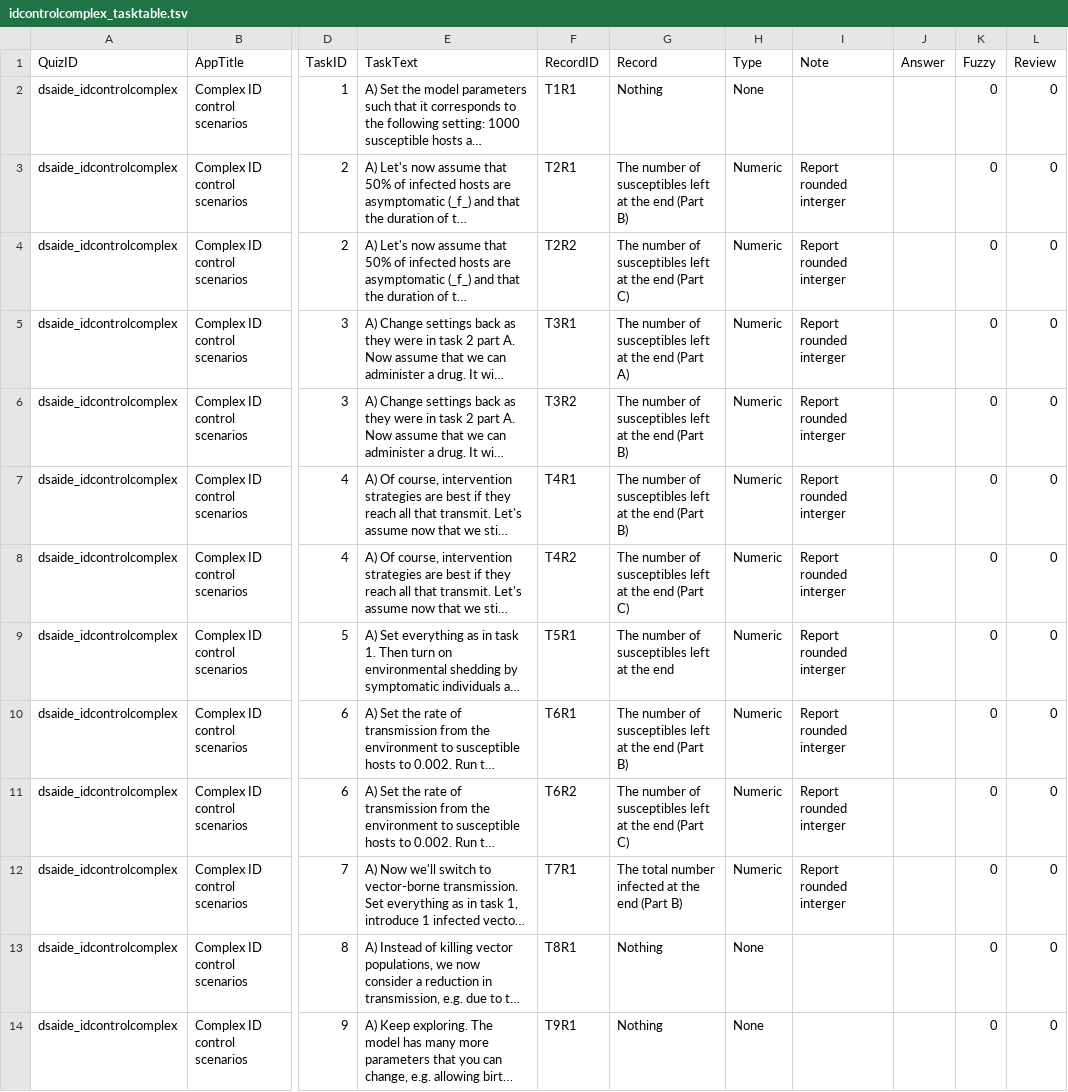
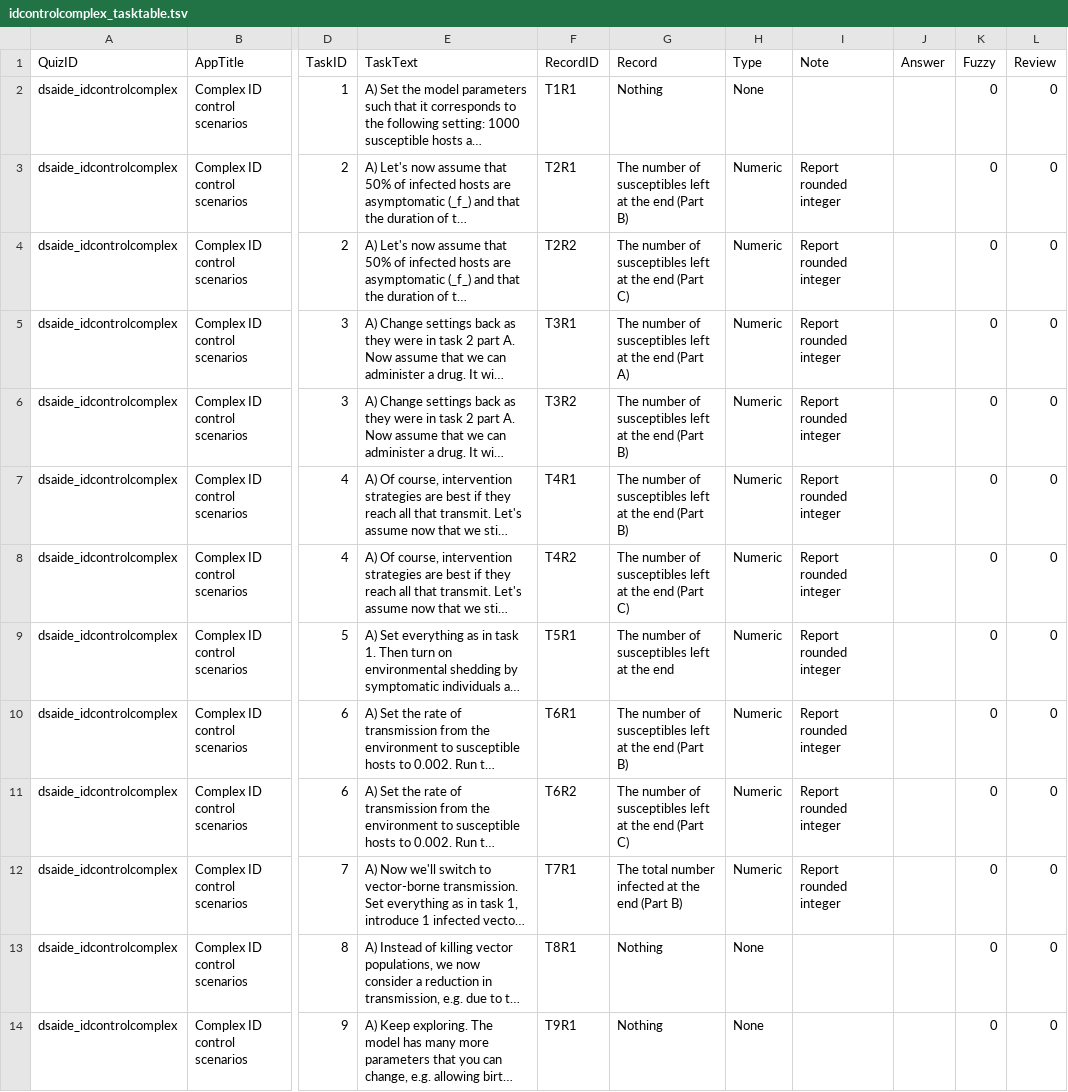
Before and after one commit to ahgroup/DSAIDE, a TSV file: inst/appinformation/idcontrolcomplex_tasktable.tsv, drawn as a sheet; only a part is shown, gaps mark what is left out; long unchanged cells end in …; the diff names each change by its address in the sheet, - before the commit and + after, or states it on an @@ line.

```diff
--- a/inst/appinformation/idcontrolcomplex_tasktable.tsv
+++ b/inst/appinformation/idcontrolcomplex_tasktable.tsv
-I3:I12 (Note): Report rounded interger
+I3:I12 (Note): Report rounded integer
```
Also changed, not shown: inst/appinformation/evolutionarydynamics_tasktable.tsv, inst/appinformation/hostheterogeneity_tasktable.tsv, 37 other files.
